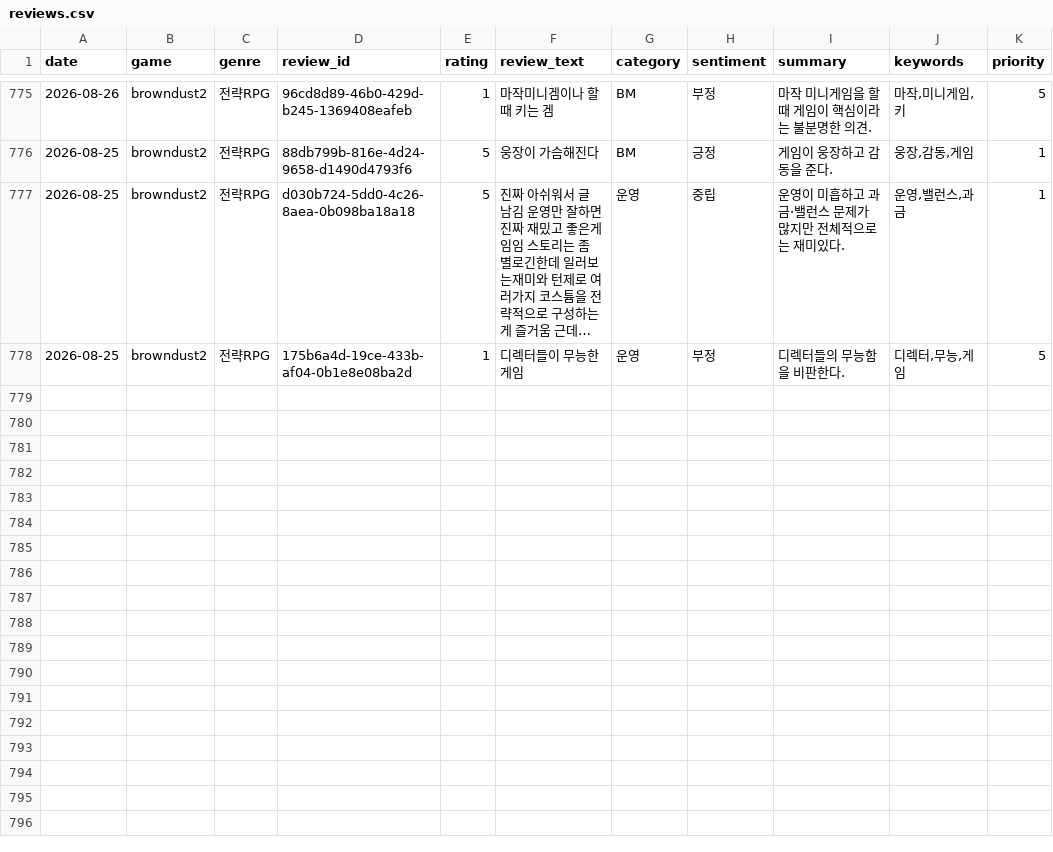
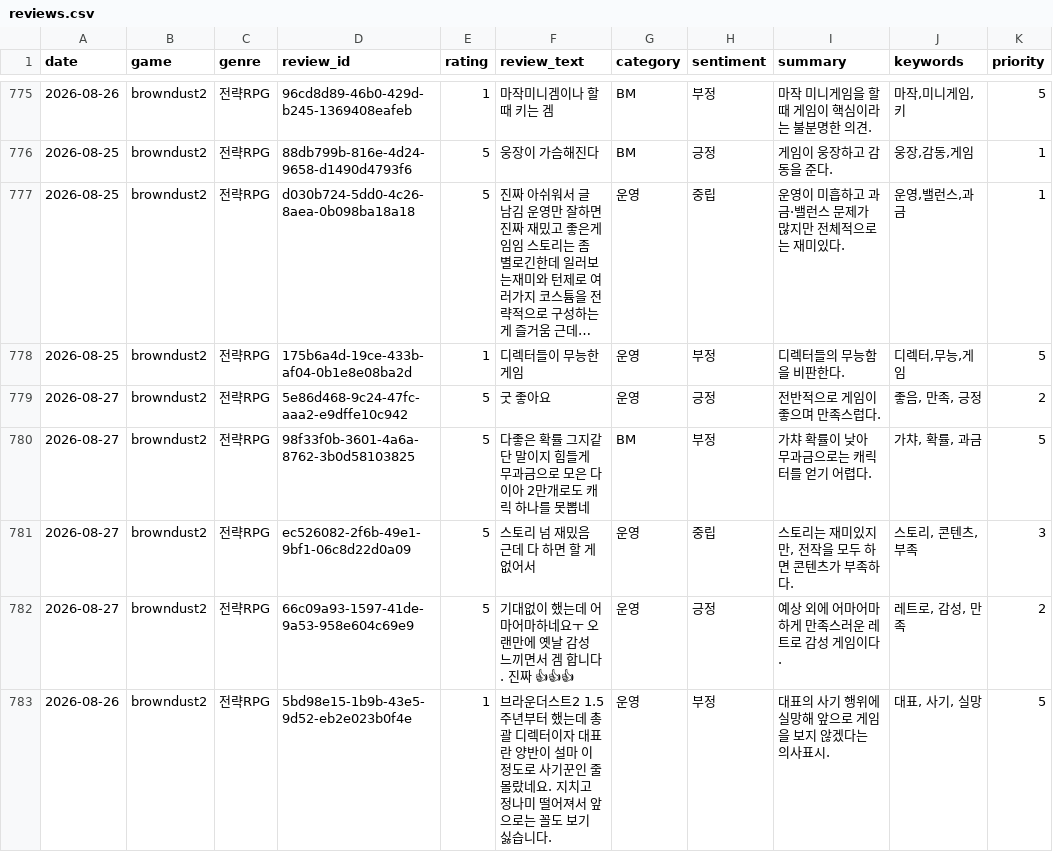
Before and after one commit to roid-eng/game-voc-analyzer, a CSV file: data/reviews.csv, drawn as a sheet; only a part is shown, gaps mark what is left out; long unchanged cells end in …; the diff names each change by its address in the sheet, - before the commit and + after, or states it on an @@ line.

```diff
--- a/data/reviews.csv
+++ b/data/reviews.csv
+row 779: 2026-08-27 | browndust2 | 전략RPG | 5e86d468-9c24-47fc-aaa2-e9dffe10c942 | 5 | 굿 좋아요 | 운영 | 긍정 | 전반적으로 게임이 좋으며 만족스럽다. | 좋음, 만족, 긍정 | 2
+row 780: 2026-08-27 | browndust2 | 전략RPG | 98f33f0b-3601-4a6a-8762-3b0d58103825 | 5 | 다좋은 확률 그지같단 말이지 힘들게 무과금으로 모은 다이아 2만개로도 캐릭 하나를 못뽑네 | BM | 부정 | 가챠 확률이 낮아 무과금으로는 캐릭터를 얻기 어렵다. | 가챠, 확률, 과금 | 5
+row 781: 2026-08-27 | browndust2 | 전략RPG | ec526082-2f6b-49e1-9bf1-06c8d22d0a09 | 5 | 스토리 넘 재밌음 근데 다 하면 할 게 없어서 | 운영 | 중립 | 스토리는 재미있지만, 전작을 모두 하면 콘텐츠가 부족하다. | 스토리, 콘텐츠, 부족 | 3
+row 782: 2026-08-27 | browndust2 | 전략RPG | 66c09a93-1597-41de-9a53-958e604c69e9 | 5 | 기대없이 했는데 어마어마하네요ㅜ 오랜만에 옛날 감성 느끼면서 겜 합니다. 진짜 👍👍👍 | 운영 | 긍정 | 예상 외에 어마어마하게 만족스러운 레트로 감성 게임이다. | 레트로, 감성, 만족 | 2
+row 783: 2026-08-26 | browndust2 | 전략RPG | 5bd98e15-1b9b-43e5-9d52-eb2e023b0f4e | 1 | 브라운더스트2 1.5주년부터 했는데 총괄 디렉터이자 대표란 양반이 설마 이 정도로 사기꾼인 줄 몰랐네요. 지치고 정나미 떨어져서 앞으로는 꼴도 보기 싫습니다. | 운영 | 부정 | 대표의 사기 행위에 실망해 앞으로 게임을 보지 않겠다는 의사표시. | 대표, 사기, 실망 | 5
```
Also changed, not shown: data/top_issues.csv, 1 other file.
